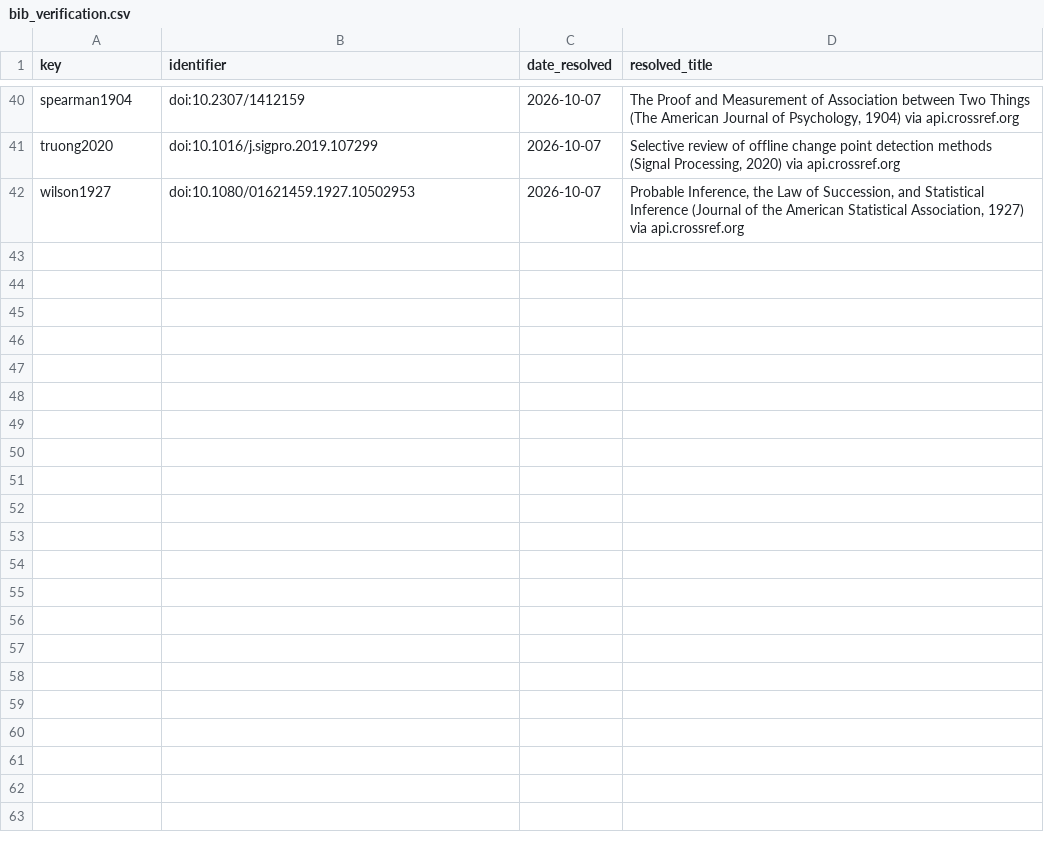
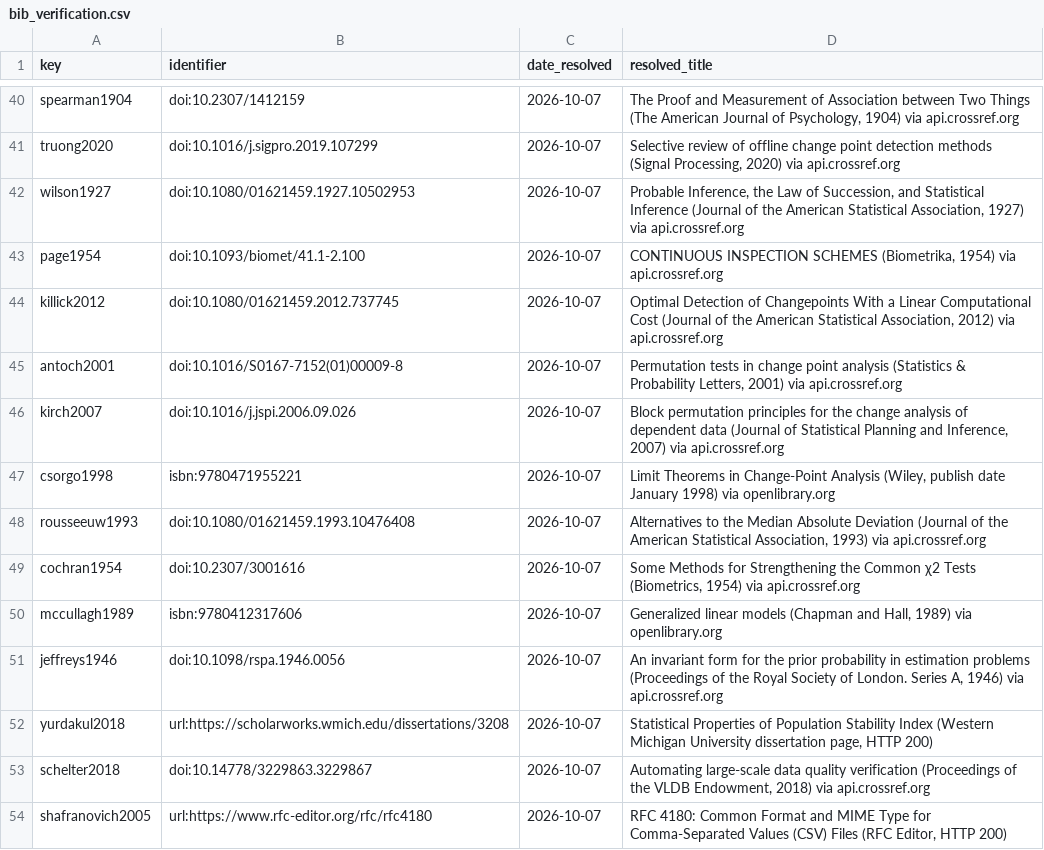
Before and after one commit to LEONOB2014/factored-hackathon-2026-Andres_Becerra, a CSV file: report/conf/bib_verification.csv, drawn as a sheet; only a part is shown, gaps mark what is left out.

```diff
--- a/report/conf/bib_verification.csv
+++ b/report/conf/bib_verification.csv
@@ -42 +42,13 @@ truong2020,doi:10.1016/j.sigpro.2019.107299,2026-10-07,"Selective review of offl
 wilson1927,doi:10.1080/01621459.1927.10502953,2026-10-07,"Probable Inference, the Law of Succession, and Statistical Inference (Journal of the American Statistical Association, 1927) via api.crossref.org"
+page1954,doi:10.1093/biomet/41.1-2.100,2026-10-07,"CONTINUOUS INSPECTION SCHEMES (Biometrika, 1954) via api.crossref.org"
+killick2012,doi:10.1080/01621459.2012.737745,2026-10-07,"Optimal Detection of Changepoints With a Linear Computational Cost (Journal of the American Statistical Association, 2012) via api.crossref.org"
+antoch2001,doi:10.1016/S0167-7152(01)00009-8,2026-10-07,"Permutation tests in change point analysis (Statistics & Probability Letters, 2001) via api.crossref.org"
+kirch2007,doi:10.1016/j.jspi.2006.09.026,2026-10-07,"Block permutation principles for the change analysis of dependent data (Journal of Statistical Planning and Inference, 2007) via api.crossref.org"
+csorgo1998,isbn:9780471955221,2026-10-07,"Limit Theorems in Change-Point Analysis (Wiley, publish date January 1998) via openlibrary.org"
+rousseeuw1993,doi:10.1080/01621459.1993.10476408,2026-10-07,"Alternatives to the Median Absolute Deviation (Journal of the American Statistical Association, 1993) via api.crossref.org"
+cochran1954,doi:10.2307/3001616,2026-10-07,"Some Methods for Strengthening the Common χ2 Tests (Biometrics, 1954) via api.crossref.org"
+mccullagh1989,isbn:9780412317606,2026-10-07,"Generalized linear models (Chapman and Hall, 1989) via openlibrary.org"
+jeffreys1946,doi:10.1098/rspa.1946.0056,2026-10-07,"An invariant form for the prior probability in estimation problems (Proceedings of the Royal Society of London. Series A, 1946) via api.crossref.org"
+yurdakul2018,url:https://scholarworks.wmich.edu/dissertations/3208,2026-10-07,"Statistical Properties of Population Stability Index (Western Michigan University dissertation page, HTTP 200)"
+schelter2018,doi:10.14778/3229863.3229867,2026-10-07,"Automating large-scale data quality verification (Proceedings of the VLDB Endowment, 2018) via api.crossref.org"
+shafranovich2005,url:https://www.rfc-editor.org/rfc/rfc4180,2026-10-07,"RFC 4180: Common Format and MIME Type for Comma-Separated Values (CSV) Files (RFC Editor, HTTP 200)"
```
Also changed, not shown: 4 other files.
